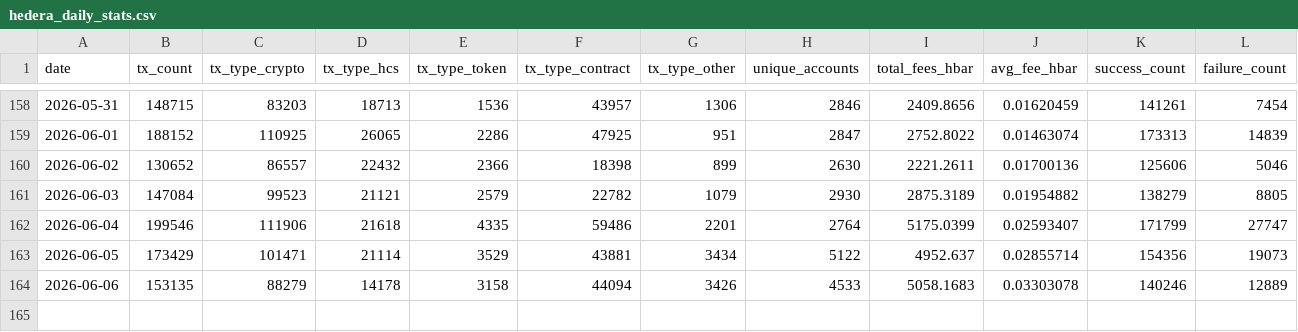
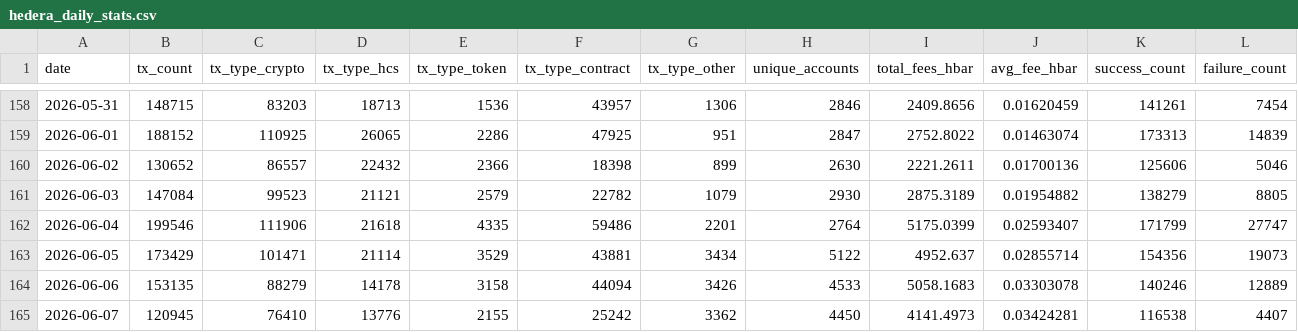
Before and after one commit to kaldun-tech/dune-hedera-dashboard, a CSV file: data/hedera_daily_stats.csv, drawn as a sheet; only a part is shown, gaps mark what is left out.

```diff
--- a/data/hedera_daily_stats.csv
+++ b/data/hedera_daily_stats.csv
@@ -164 +164,2 @@ date,tx_count,tx_type_crypto,tx_type_hcs,tx_type_token,tx_type_contract,tx_type_
 2026-06-06,153135,88279,14178,3158,44094,3426,4533,5058.1683,0.03303078,140246,12889
+2026-06-07,120945,76410,13776,2155,25242,3362,4450,4141.4973,0.03424281,116538,4407
```
